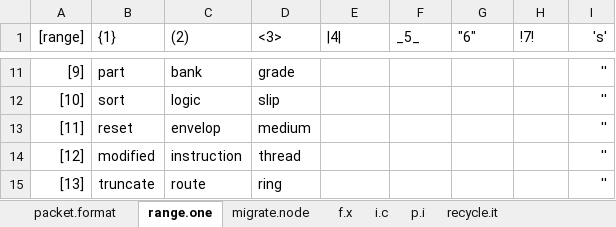
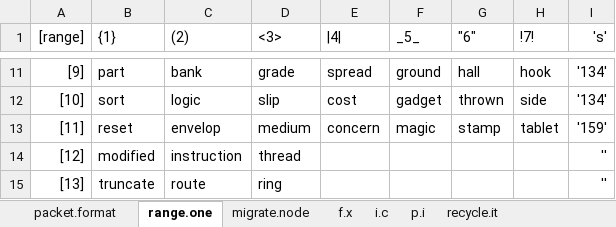
Before and after one commit to openroot/iceKnives32, an Excel workbook: archive/iceKnives32/iceKnives32.xlsx, sheet range.one, drawn as a sheet; only a part is shown, gaps mark what is left out; values as stored, in another font and other column widths than the file's, no borders; charts and pictures not drawn; the diff covers the shown part only; the diff names each change by its address in the sheet, - before the commit and + after, or states it on an @@ line.

```diff
--- a/archive/iceKnives32/iceKnives32.xlsx (sheet range.one)
+++ b/archive/iceKnives32/iceKnives32.xlsx (sheet range.one)
-E11 (|4|): (empty)
+E11 (|4|): spread
-F11 (_5_): (empty)
+F11 (_5_): ground
-G11 ("6"): (empty)
+G11 ("6"): hall
-H11 (!7!): (empty)
+H11 (!7!): hook
-I11:I12 ('s'): ''
+I11:I12 ('s'): '134'
-E12 (|4|): (empty)
+E12 (|4|): cost
-F12 (_5_): (empty)
+F12 (_5_): gadget
-G12 ("6"): (empty)
+G12 ("6"): thrown
-H12 (!7!): (empty)
+H12 (!7!): side
-E13 (|4|): (empty)
+E13 (|4|): concern
-F13 (_5_): (empty)
+F13 (_5_): magic
-G13 ("6"): (empty)
+G13 ("6"): stamp
-H13 (!7!): (empty)
+H13 (!7!): tablet
-I13 ('s'): ''
+I13 ('s'): '159'
```
Also changed, not shown: 30 edited cells elsewhere in this sheet, 1 other file.
